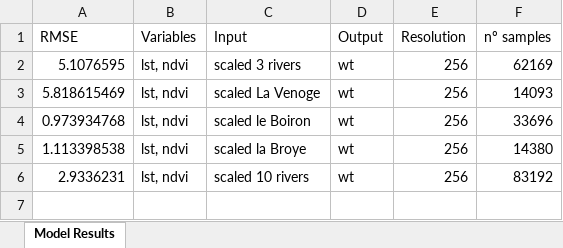
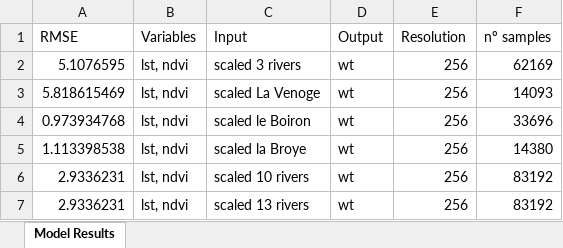
Before and after one commit to ruthparajo/cnn-river-temp-prediction, an Excel workbook: results/pixel_wise_LR_results.xlsx, sheet Model Results, drawn as a sheet; values as stored, in another font and other column widths than the file's, no borders; the diff names each change by its address in the sheet, - before the commit and + after, or states it on an @@ line.

```diff
--- a/results/pixel_wise_LR_results.xlsx (sheet Model Results)
+++ b/results/pixel_wise_LR_results.xlsx (sheet Model Results)
+row 7: 2.9336231 | lst, ndvi | scaled 13 rivers | wt | 256 | 83192
```
Also changed, not shown: results/all_results.xlsx, results/img_wise_CNN_results.xlsx, 16 other files.
